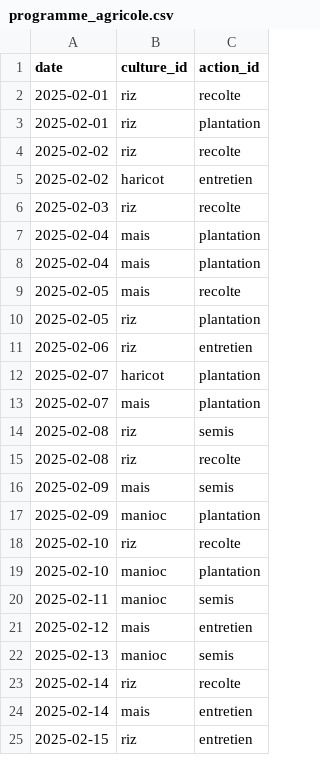
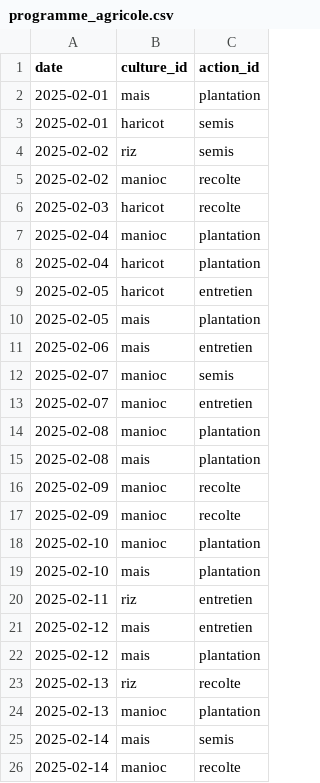
Before and after one commit to tsikynyantsa12/ALIMANAKA, a CSV file: alimanaka-main/data/mois/02/programme_agricole.csv, drawn as a sheet; only a part is shown; the diff covers the shown part only.

```diff
--- a/alimanaka-main/data/mois/02/programme_agricole.csv
+++ b/alimanaka-main/data/mois/02/programme_agricole.csv
@@ -1,25 +1,26 @@
 date,culture_id,action_id
-2025-02-01,riz,recolte
-2025-02-01,riz,plantation
-2025-02-02,riz,recolte
-2025-02-02,haricot,entretien
-2025-02-03,riz,recolte
-2025-02-04,mais,plantation
-2025-02-04,mais,plantation
-2025-02-05,mais,recolte
-2025-02-05,riz,plantation
-2025-02-06,riz,entretien
-2025-02-07,haricot,plantation
-2025-02-07,mais,plantation
-2025-02-08,riz,semis
-2025-02-08,riz,recolte
-2025-02-09,mais,semis
-2025-02-09,manioc,plantation
-2025-02-10,riz,recolte
+2025-02-01,mais,plantation
+2025-02-01,haricot,semis
+2025-02-02,riz,semis
+2025-02-02,manioc,recolte
+2025-02-03,haricot,recolte
+2025-02-04,manioc,plantation
+2025-02-04,haricot,plantation
+2025-02-05,haricot,entretien
+2025-02-05,mais,plantation
+2025-02-06,mais,entretien
+2025-02-07,manioc,semis
+2025-02-07,manioc,entretien
+2025-02-08,manioc,plantation
+2025-02-08,mais,plantation
+2025-02-09,manioc,recolte
+2025-02-09,manioc,recolte
 2025-02-10,manioc,plantation
-2025-02-11,manioc,semis
+2025-02-10,mais,plantation
+2025-02-11,riz,entretien
 2025-02-12,mais,entretien
-2025-02-13,manioc,semis
-2025-02-14,riz,recolte
-2025-02-14,mais,entretien
-2025-02-15,riz,entretien
+2025-02-12,mais,plantation
+2025-02-13,riz,recolte
+2025-02-13,manioc,plantation
+2025-02-14,mais,semis
+2025-02-14,manioc,recolte
```
Also changed, not shown: 6 added rows, 6 removed rows and 14 edited cells elsewhere in this file, alimanaka-main/data/mois/04/dimanches.csv, alimanaka-main/data/mois/07/dimanches.csv, 19 other files.
